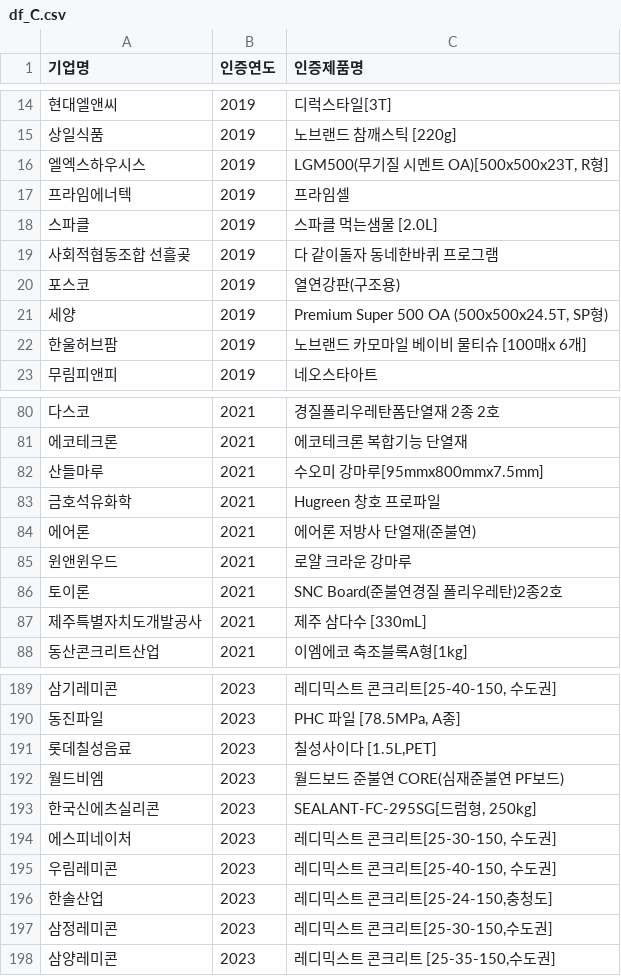
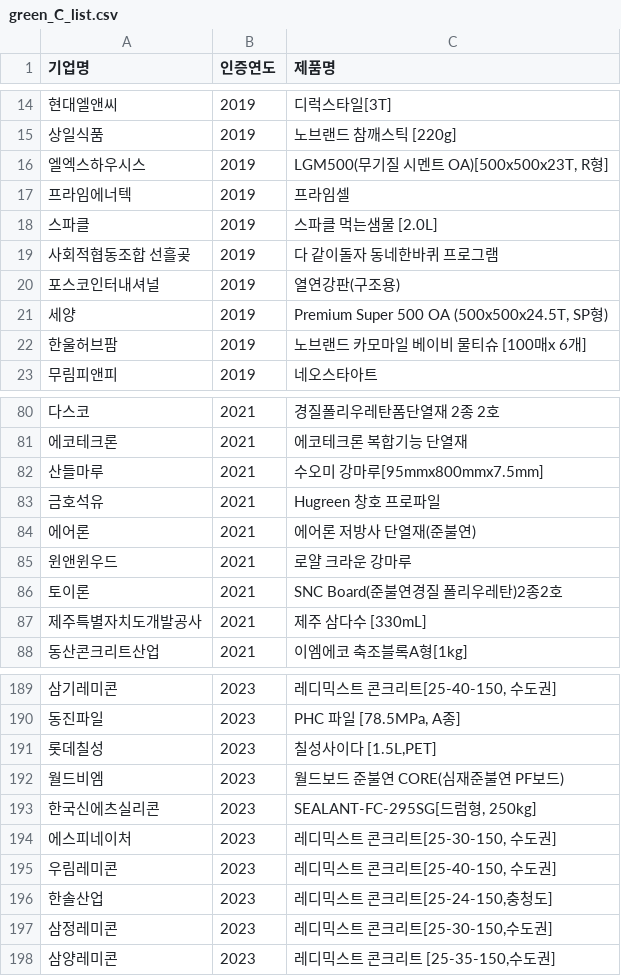
Before and after one commit to Yeyoung70/Yeyoung70, a CSV file: Project/final_ESG/Crawling/Green_list/crawl_result/green_C_list.csv (was Project/final_ESG/df_C.csv), drawn as a sheet; only a part is shown, gaps mark what is left out; the diff names each change by its address in the sheet, - before the commit and + after, or states it on an @@ line.

Commit message:
add: ESG crawling and Tableau study part5

```diff
--- a/Project/final_ESG/df_C.csv
+++ b/Project/final_ESG/Crawling/Green_list/crawl_result/green_C_list.csv
-C1: 인증제품명
+C1: 제품명
-A20 (기업명): 포스코
+A20 (기업명): 포스코인터내셔널
-A83 (기업명): 금호석유화학
+A83 (기업명): 금호석유
-A191 (기업명): 롯데칠성음료
+A191 (기업명): 롯데칠성
```
Also changed, not shown: 41 other files.
